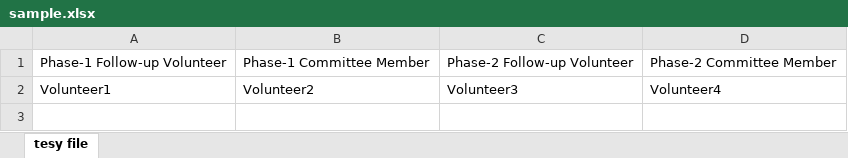
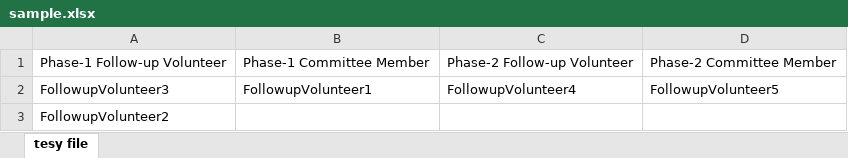
Before and after one commit to shengkiat/phs, an Excel workbook: Documents/sample.xlsx, sheet tesy file, drawn as a sheet; values as stored, in another font and other column widths than the file's, no borders; removed rows and columns are numbered as before the commit, all else as after; the diff names each change by its address in the sheet, - before the commit and + after, or states it on an @@ line.

Commit message:
add followup volunteer sample users

```diff
--- a/Documents/sample.xlsx (sheet tesy file)
+++ b/Documents/sample.xlsx (sheet tesy file)
-row 2: Volunteer1 | Volunteer2 | Volunteer3 | Volunteer4
+row 2: FollowupVolunteer3 | FollowupVolunteer1 | FollowupVolunteer4 | FollowupVolunteer5
+row 3: FollowupVolunteer2
```
Also changed, not shown: 1 other file.
